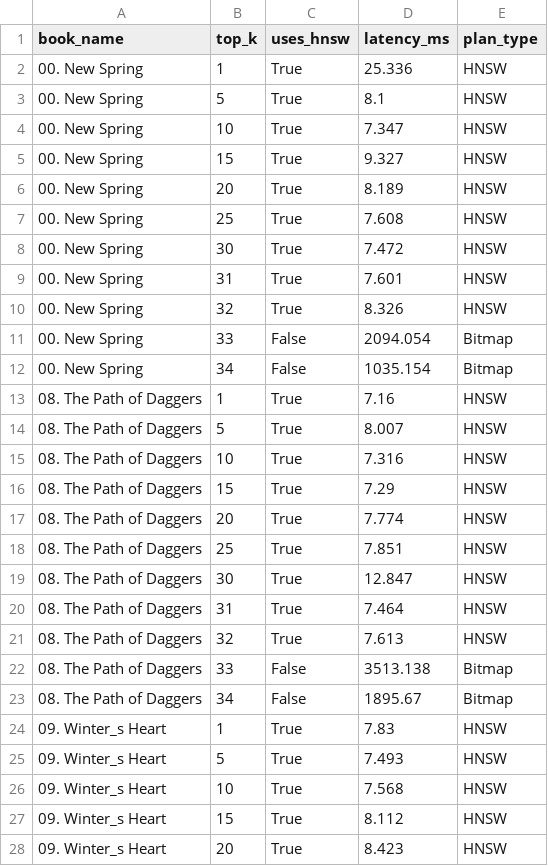
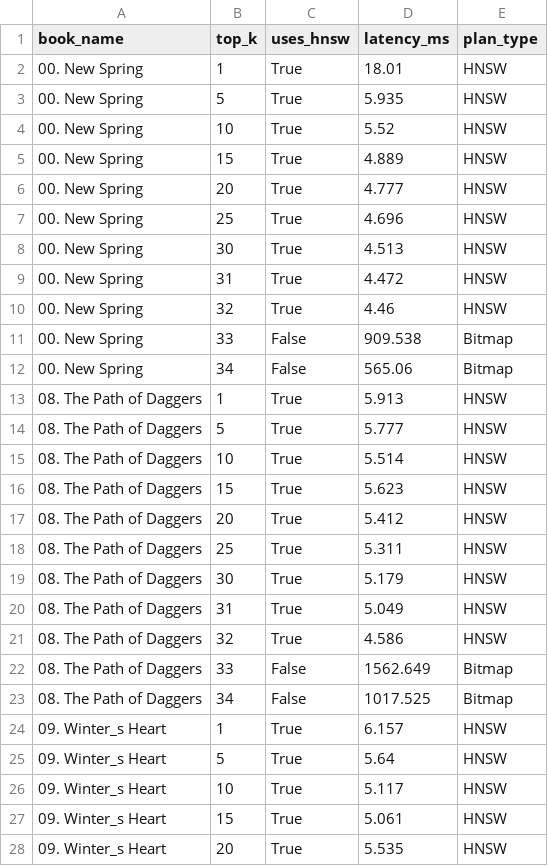
Before and after one commit to tharindu-sankalpa/pgvector-filtering-investigation, a CSV file: doc/plots/tipping_point_ef200.csv, drawn as a sheet; only a part is shown; the diff covers the shown part only.

```diff
--- a/doc/plots/tipping_point_ef200.csv
+++ b/doc/plots/tipping_point_ef200.csv
@@ -1,28 +1,28 @@
 book_name,top_k,uses_hnsw,latency_ms,plan_type
-00. New Spring,1,True,25.336,HNSW
-00. New Spring,5,True,8.1,HNSW
-00. New Spring,10,True,7.347,HNSW
-00. New Spring,15,True,9.327,HNSW
-00. New Spring,20,True,8.189,HNSW
-00. New Spring,25,True,7.608,HNSW
-00. New Spring,30,True,7.472,HNSW
-00. New Spring,31,True,7.601,HNSW
-00. New Spring,32,True,8.326,HNSW
-00. New Spring,33,False,2094.054,Bitmap
-00. New Spring,34,False,1035.154,Bitmap
-08. The Path of Daggers,1,True,7.16,HNSW
-08. The Path of Daggers,5,True,8.007,HNSW
-08. The Path of Daggers,10,True,7.316,HNSW
-08. The Path of Daggers,15,True,7.29,HNSW
-08. The Path of Daggers,20,True,7.774,HNSW
-08. The Path of Daggers,25,True,7.851,HNSW
-08. The Path of Daggers,30,True,12.847,HNSW
-08. The Path of Daggers,31,True,7.464,HNSW
-08. The Path of Daggers,32,True,7.613,HNSW
-08. The Path of Daggers,33,False,3513.138,Bitmap
-08. The Path of Daggers,34,False,1895.67,Bitmap
-09. Winter_s Heart,1,True,7.83,HNSW
-09. Winter_s Heart,5,True,7.493,HNSW
-09. Winter_s Heart,10,True,7.568,HNSW
-09. Winter_s Heart,15,True,8.112,HNSW
-09. Winter_s Heart,20,True,8.423,HNSW
+00. New Spring,1,True,18.01,HNSW
+00. New Spring,5,True,5.935,HNSW
+00. New Spring,10,True,5.52,HNSW
+00. New Spring,15,True,4.889,HNSW
+00. New Spring,20,True,4.777,HNSW
+00. New Spring,25,True,4.696,HNSW
+00. New Spring,30,True,4.513,HNSW
+00. New Spring,31,True,4.472,HNSW
+00. New Spring,32,True,4.46,HNSW
+00. New Spring,33,False,909.538,Bitmap
+00. New Spring,34,False,565.06,Bitmap
+08. The Path of Daggers,1,True,5.913,HNSW
+08. The Path of Daggers,5,True,5.777,HNSW
+08. The Path of Daggers,10,True,5.514,HNSW
+08. The Path of Daggers,15,True,5.623,HNSW
+08. The Path of Daggers,20,True,5.412,HNSW
+08. The Path of Daggers,25,True,5.311,HNSW
+08. The Path of Daggers,30,True,5.179,HNSW
+08. The Path of Daggers,31,True,5.049,HNSW
+08. The Path of Daggers,32,True,4.586,HNSW
+08. The Path of Daggers,33,False,1562.649,Bitmap
+08. The Path of Daggers,34,False,1017.525,Bitmap
+09. Winter_s Heart,1,True,6.157,HNSW
+09. Winter_s Heart,5,True,5.64,HNSW
+09. Winter_s Heart,10,True,5.117,HNSW
+09. Winter_s Heart,15,True,5.061,HNSW
+09. Winter_s Heart,20,True,5.535,HNSW
```
Also changed, not shown: 149 edited cells elsewhere in this file, doc/plots/tipping_point_ef100.csv, doc/plots/tipping_point_ef40.csv, 32 other files.
